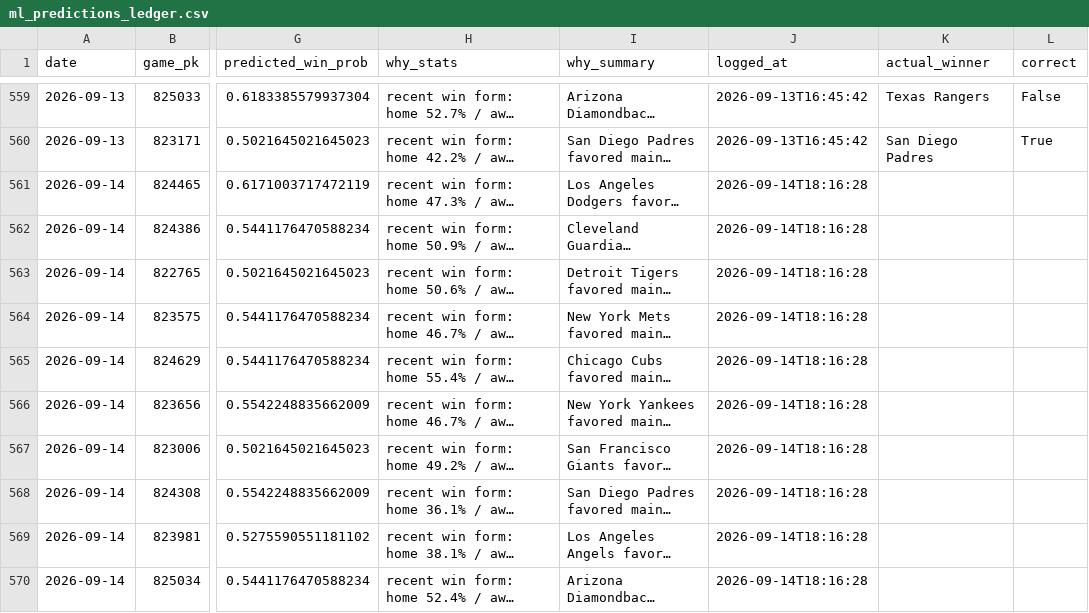
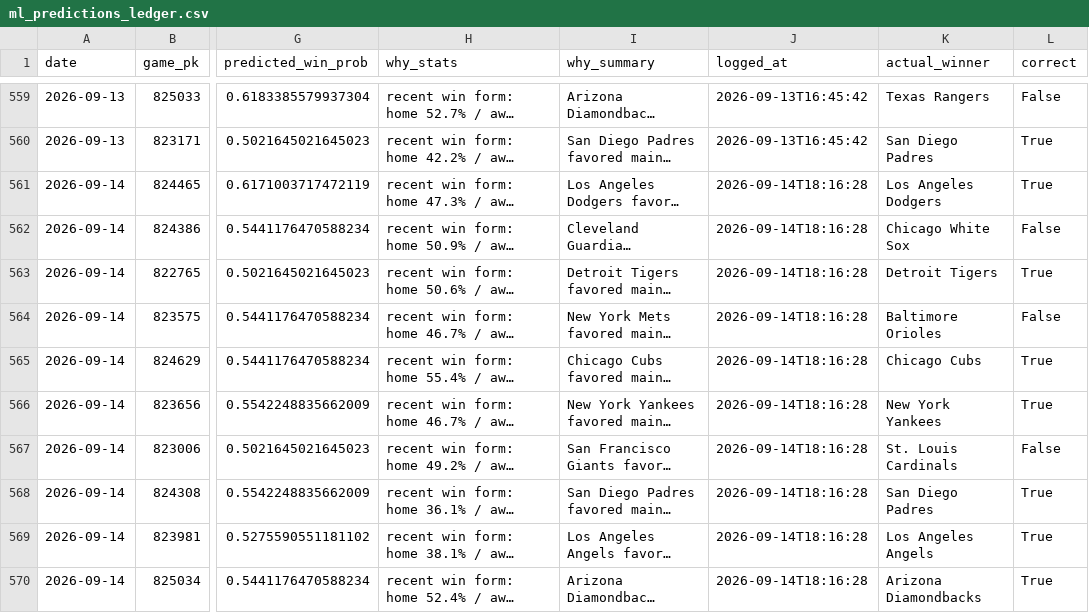
Before and after one commit to jackgoad05-afk/mlb-k-props, a CSV file: output/ml_predictions_ledger.csv, drawn as a sheet; only a part is shown, gaps mark what is left out; long unchanged cells end in …; the diff names each change by its address in the sheet, - before the commit and + after, or states it on an @@ line.

```diff
--- a/output/ml_predictions_ledger.csv
+++ b/output/ml_predictions_ledger.csv
-K561 (actual_winner): (empty)
+K561 (actual_winner): Los Angeles Dodgers
-L561 (correct): (empty)
+L561 (correct): True
-K562 (actual_winner): (empty)
+K562 (actual_winner): Chicago White Sox
-L562 (correct): (empty)
+L562 (correct): False
-K563 (actual_winner): (empty)
+K563 (actual_winner): Detroit Tigers
-L563 (correct): (empty)
+L563 (correct): True
-K564 (actual_winner): (empty)
+K564 (actual_winner): Baltimore Orioles
-L564 (correct): (empty)
+L564 (correct): False
-K565 (actual_winner): (empty)
+K565 (actual_winner): Chicago Cubs
-L565:L566 (correct): (empty)
+L565:L566 (correct): True
-K566 (actual_winner): (empty)
+K566 (actual_winner): New York Yankees
-K567 (actual_winner): (empty)
+K567 (actual_winner): St. Louis Cardinals
-L567 (correct): (empty)
+L567 (correct): False
-K568 (actual_winner): (empty)
+K568 (actual_winner): San Diego Padres
-L568:L570 (correct): (empty)
+L568:L570 (correct): True
-K569 (actual_winner): (empty)
+K569 (actual_winner): Los Angeles Angels
-K570 (actual_winner): (empty)
+K570 (actual_winner): Arizona Diamondbacks
```
Also changed, not shown: data/raw/pitcher_gamelogs_2026.csv, output/ks_paper_ledger.csv, 1 other file.
